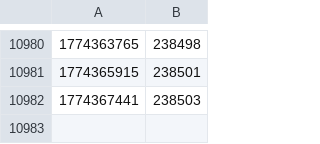
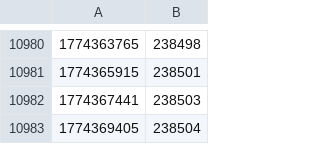
Before and after one commit to diamondburned/diamondburned, a CSV file: data/stargazers.csv, drawn as a sheet; only a part is shown, gaps mark what is left out; the diff names each change by its address in the sheet, - before the commit and + after, or states it on an @@ line.

```diff
--- a/data/stargazers.csv
+++ b/data/stargazers.csv
+row 10983: 1774369405 | 238504
```
Also changed, not shown: 2 other files.
